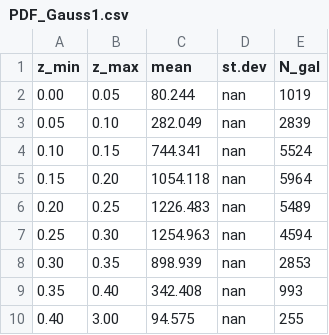
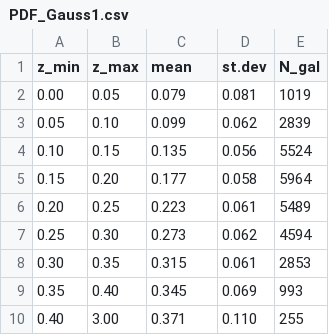
Before and after one commit to ug-hj/M101, a CSV file: PDF_Gauss1.csv, drawn as a sheet.

```diff
--- a/PDF_Gauss1.csv
+++ b/PDF_Gauss1.csv
@@ -1,10 +1,10 @@
 z_min,z_max,mean,st.dev,N_gal
-0.00,0.05,80.244,nan,1019
-0.05,0.10,282.049,nan,2839
-0.10,0.15,744.341,nan,5524
-0.15,0.20,1054.118,nan,5964
-0.20,0.25,1226.483,nan,5489
-0.25,0.30,1254.963,nan,4594
-0.30,0.35,898.939,nan,2853
-0.35,0.40,342.408,nan,993
-0.40,3.00,94.575,nan,255
+0.00,0.05,0.079,0.081,1019
+0.05,0.10,0.099,0.062,2839
+0.10,0.15,0.135,0.056,5524
+0.15,0.20,0.177,0.058,5964
+0.20,0.25,0.223,0.061,5489
+0.25,0.30,0.273,0.062,4594
+0.30,0.35,0.315,0.061,2853
+0.35,0.40,0.345,0.069,993
+0.40,3.00,0.371,0.110,255
```
Also changed, not shown: 1 other file.
